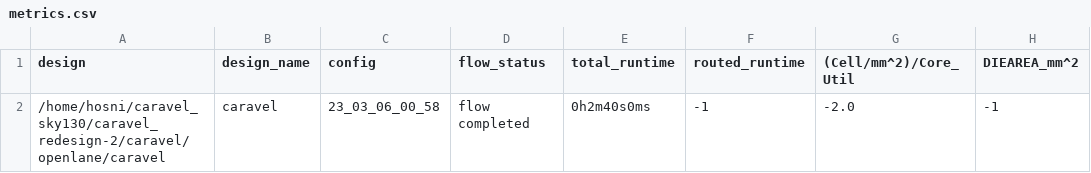
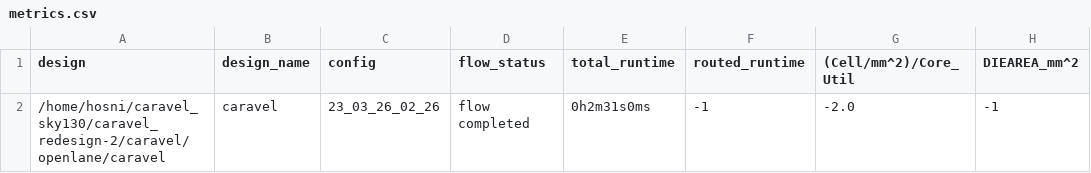
Before and after one commit to efabless/caravel, a CSV file: signoff/caravel/metrics.csv, drawn as a sheet; only a part is shown; the diff names each change by its address in the sheet, - before the commit and + after, or states it on an @@ line.

Commit message:
reharden `caravel`

```diff
--- a/signoff/caravel/metrics.csv
+++ b/signoff/caravel/metrics.csv
-C2 (config): 23_03_06_00_58
+C2 (config): 23_03_26_02_26
-E2 (total_runtime): 0h2m40s0ms
+E2 (total_runtime): 0h2m31s0ms
```
Also changed, not shown: 5 other files.
